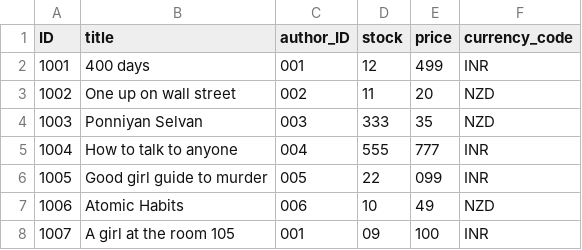
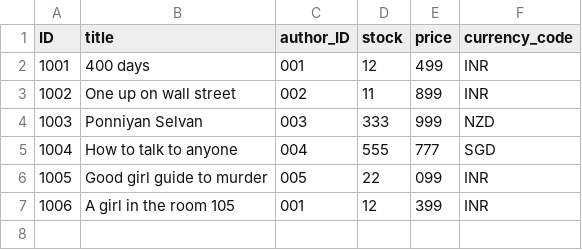
Before and after one commit to nexageapps/sap_capm_apps, a CSV file: iBookShop/db/csv/my.bookshop-Books.csv, drawn as a sheet; removed rows and columns are numbered as before the commit, all else as after; the diff names each change by its address in the sheet, - before the commit and + after, or states it on an @@ line.

```diff
--- a/iBookShop/db/csv/my.bookshop-Books.csv
+++ b/iBookShop/db/csv/my.bookshop-Books.csv
-E3 (price): 20
+E3 (price): 899
-F3 (currency_code): NZD
+F3 (currency_code): INR
-E4 (price): 35
+E4 (price): 999
-F5 (currency_code): INR
+F5 (currency_code): SGD
-row 7: 1006 | Atomic Habits | 006 | 10 | 49 | NZD
@@ column A (ID) renumbered from row 7 down @@
-B7 (title): A girl at the room 105
+B7 (title): A girl in the room 105
-D7 (stock): 09
+D7 (stock): 12
-E7 (price): 100
+E7 (price): 399
```
Also changed, not shown: 5 other files.
